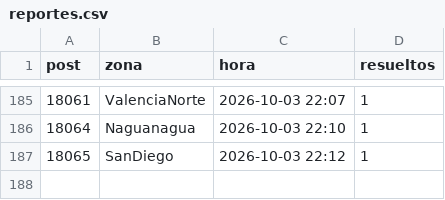
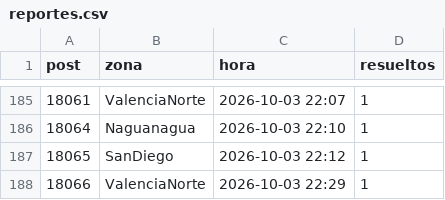
Before and after one commit to ricardotester12-glitch/cortes-luz-valencia, a CSV file: data/reportes.csv, drawn as a sheet; only a part is shown, gaps mark what is left out.

```diff
--- a/data/reportes.csv
+++ b/data/reportes.csv
@@ -187 +187,2 @@ post,zona,hora,resueltos
 18065,SanDiego,2026-10-03 22:12,1
+18066,ValenciaNorte,2026-10-03 22:29,1
```
Also changed, not shown: data/cortes.csv, 1 other file.
